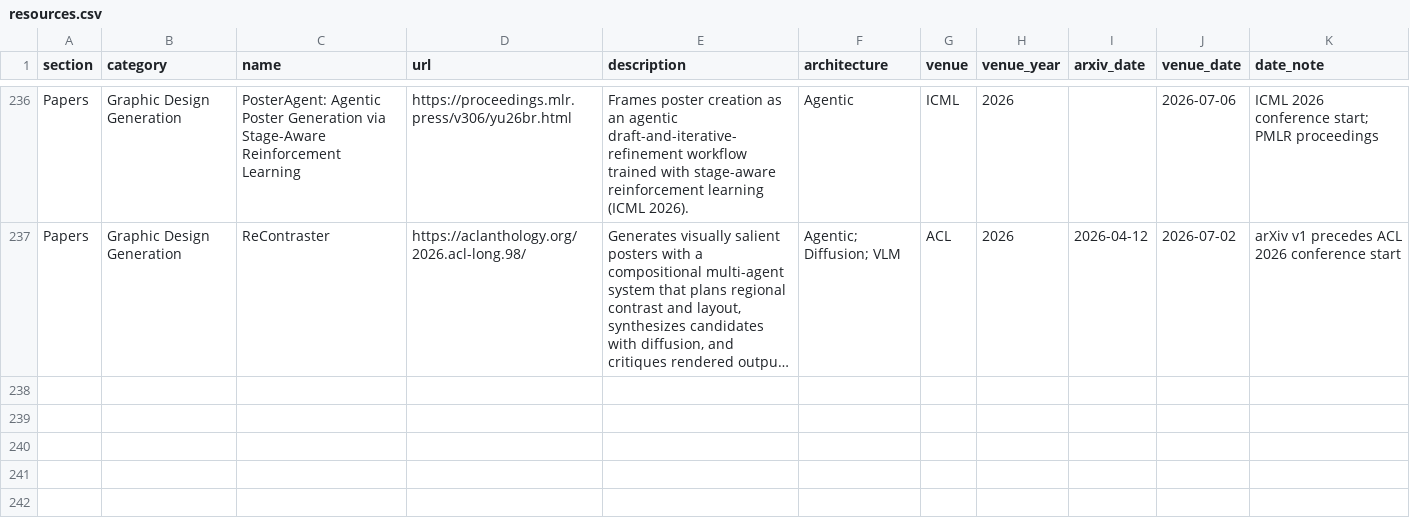
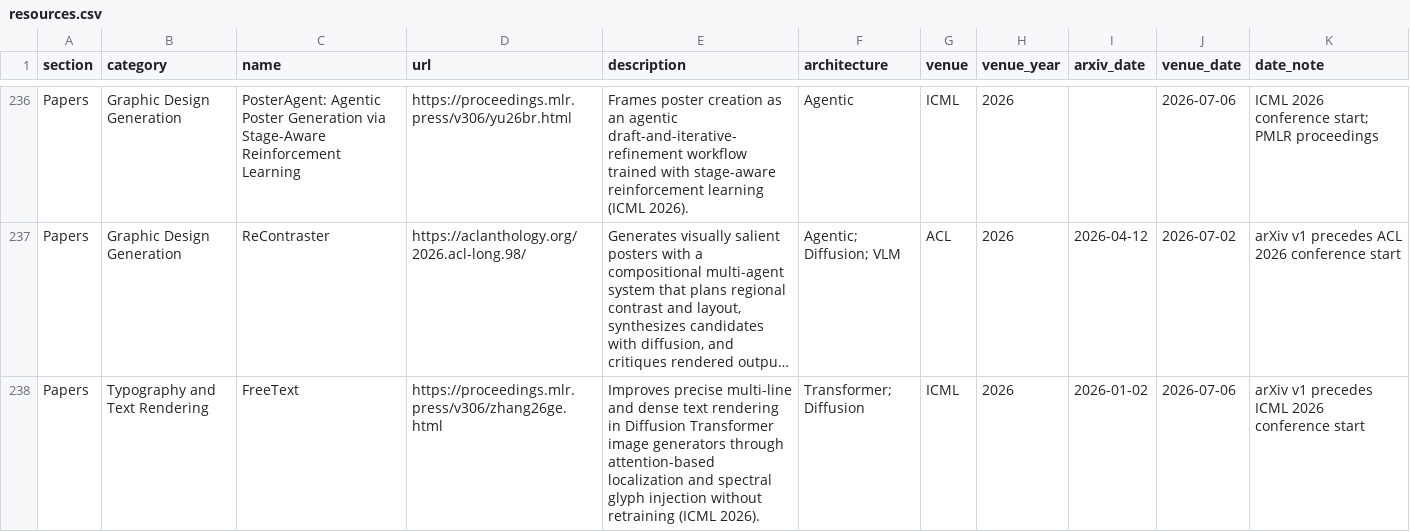
Before and after one commit to creative-graphic-design/awesome-creative-graphic-design-generation, a CSV file: data/resources.csv, drawn as a sheet; only a part is shown, gaps mark what is left out; long unchanged cells end in …; the diff names each change by its address in the sheet, - before the commit and + after, or states it on an @@ line.

Commit message:
Add FreeText to typography and text rendering (#89)
Adds the ICML 2026 FreeText paper under Typography and Text Rendering with Transformer; Diffusion architecture labels and regenerates the README.

```diff
--- a/data/resources.csv
+++ b/data/resources.csv
+row 238: Papers | Typography and Text Rendering | FreeText | https://proceedings.mlr.press/v306/zhang26ge.html | Improves precise multi-line and dense text rendering in Diffusion Transformer image generators through attention-based localization and spectral glyph injection without retraining (ICML 2026). | Transformer; Diffusion | ICML | 2026 | 2026-01-02 | 2026-07-06 | arXiv v1 precedes ICML 2026 conference start
```
Also changed, not shown: 1 other file.
